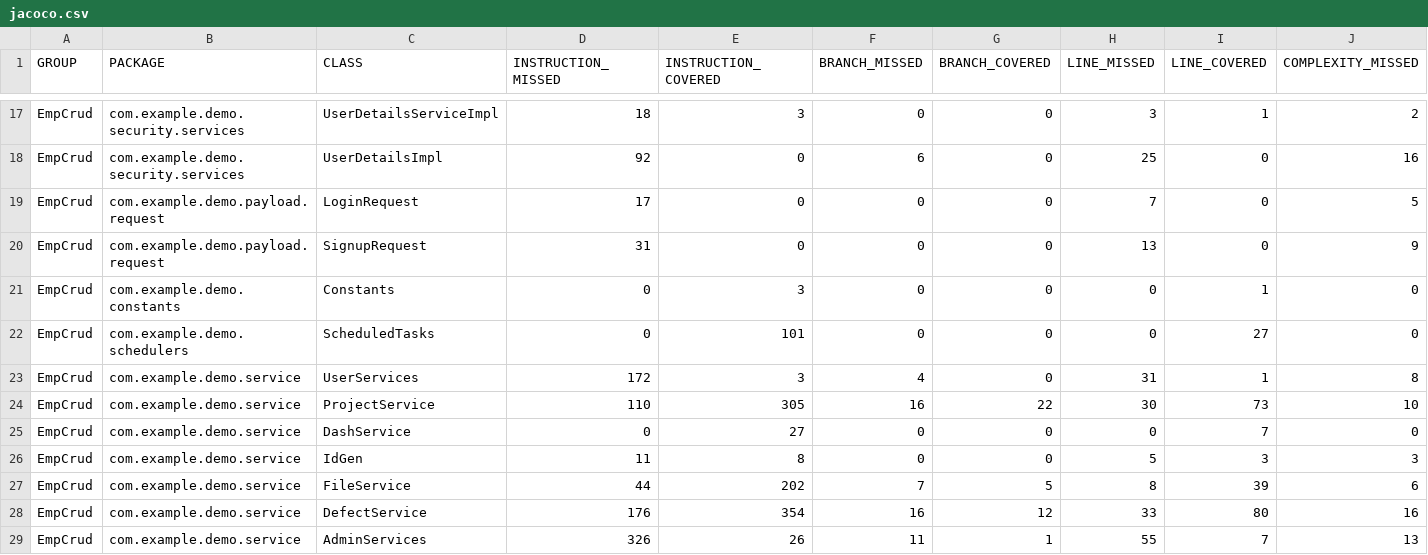
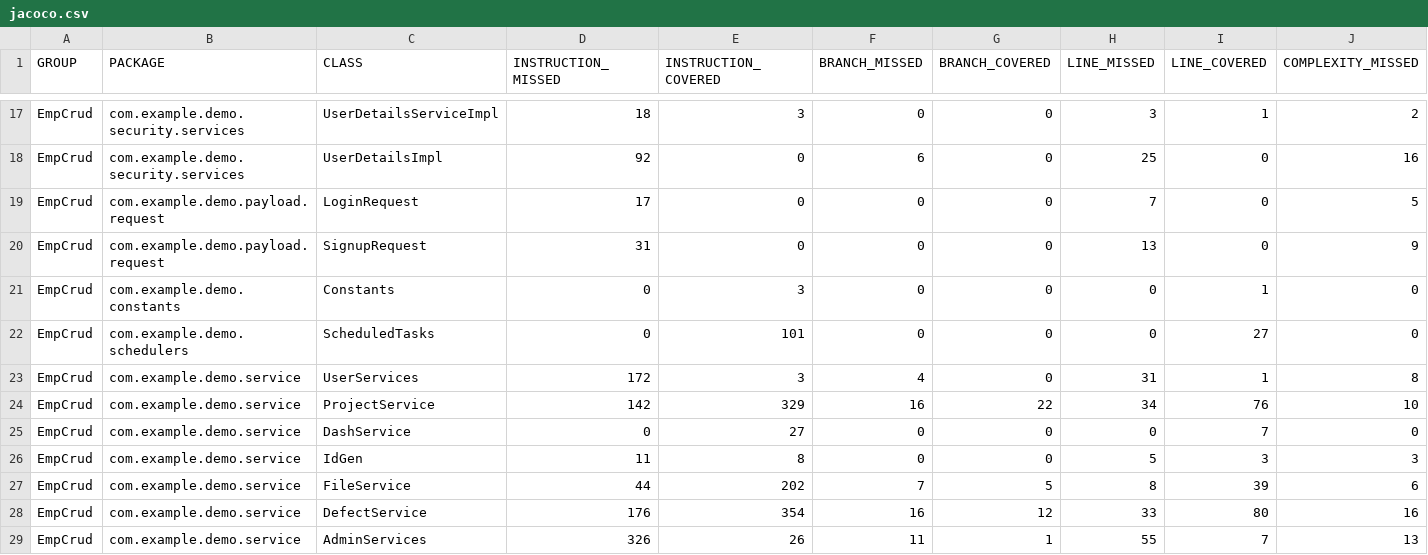
Before and after one commit to nitofficial/ProjectManagement, a CSV file: target/site/jacoco/jacoco.csv, drawn as a sheet; only a part is shown, gaps mark what is left out; the diff names each change by its address in the sheet, - before the commit and + after, or states it on an @@ line.

```diff
--- a/target/site/jacoco/jacoco.csv
+++ b/target/site/jacoco/jacoco.csv
-D24 (INSTRUCTION_MISSED): 110
+D24 (INSTRUCTION_MISSED): 142
-E24 (INSTRUCTION_COVERED): 305
+E24 (INSTRUCTION_COVERED): 329
-H24 (LINE_MISSED): 30
+H24 (LINE_MISSED): 34
-I24 (LINE_COVERED): 73
+I24 (LINE_COVERED): 76
```
Also changed, not shown: 11 other files.
